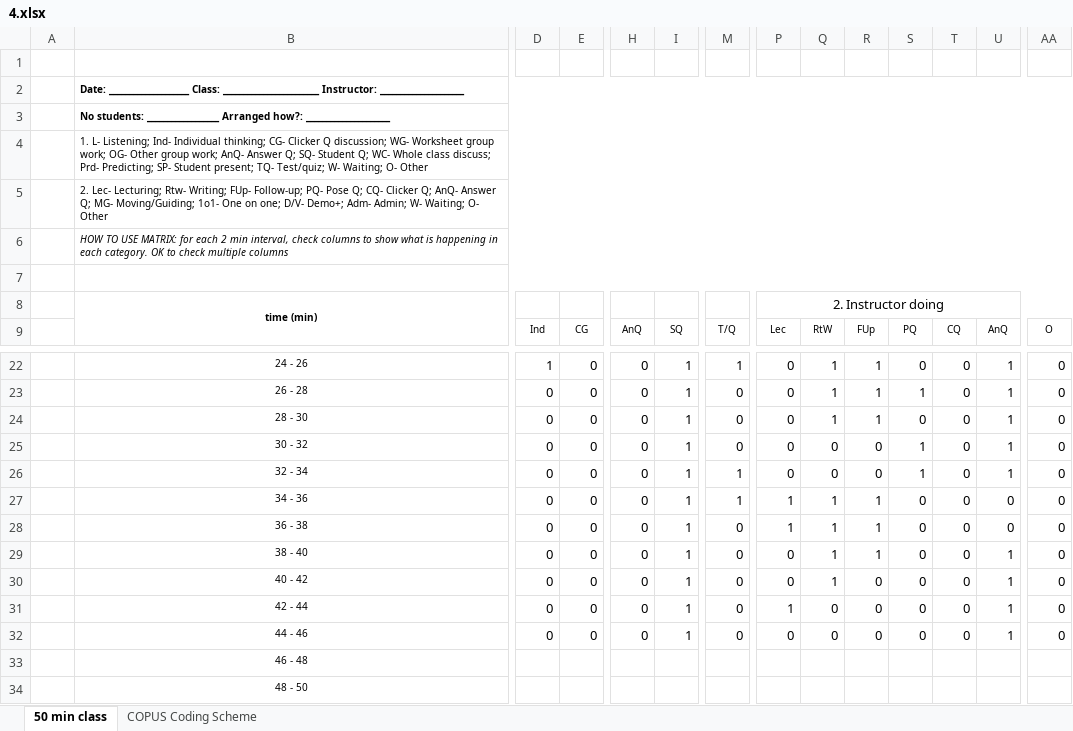
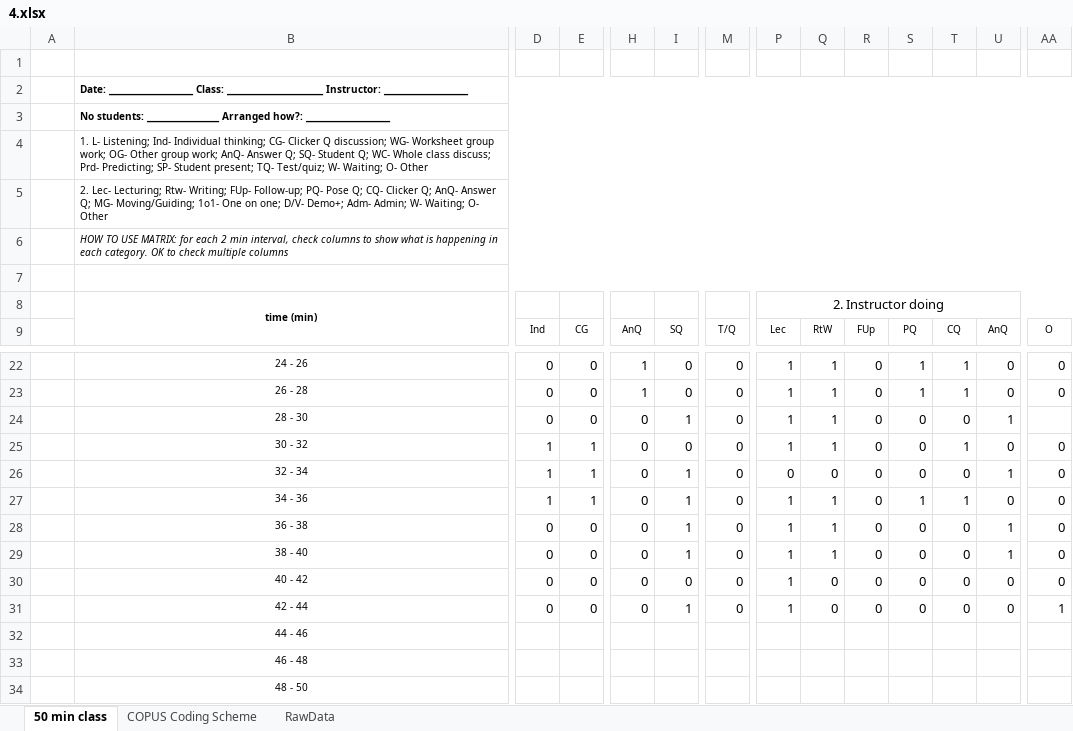
Before and after one commit to Christian-TechUCM/Fleiss-Kappa, an Excel workbook: Testfiles/4.xlsx, sheet 50 min class, drawn as a sheet; only a part is shown, gaps mark what is left out; values as stored, in another font and other column widths than the file's, no borders; removed rows and columns are numbered as before the commit, all else as after; rows hold the shown columns only; the diff covers the shown part only; the diff names each change by its address in the sheet, - before the commit and + after, or states it on an @@ line.

```diff
--- a/Testfiles/4.xlsx (sheet 50 min class)
+++ b/Testfiles/4.xlsx (sheet 50 min class)
+sheet tab: RawData
-B2: Date: ____________________ Class: ________________________…
+B2: Date: _____________________ Class: ________________________…
-D22: 1
+D22: 0
-H22:H23: 0
+H22:H23: 1
-I22:I23: 1
+I22:I23: 0
-M22: 1
+M22: 0
-P22:P25: 0
+P22:P25: 1
-R22:R24: 1
+R22:R24: 0
-S22: 0
+S22: 1
-T22:T23: 0
+T22:T23: 1
-U22:U23: 1
+U22:U23: 0
-AA24: 0
+AA24: (empty)
-D25:D27: 0
+D25:D27: 1
-E25:E27: 0
+E25:E27: 1
-I25: 1
+I25: 0
-Q25: 0
+Q25: 1
-S25:S26: 1
+S25:S26: 0
-T25: 0
+T25: 1
-U25: 1
+U25: 0
-M26:M27: 1
+M26:M27: 0
-R27:R29: 1
+R27:R29: 0
-S27: 0
+S27: 1
-T27: 0
+T27: 1
-U28: 0
+U28: 1
-P29:P30: 0
+P29:P30: 1
-I30: 1
+I30: 0
-Q30: 1
+Q30: 0
-U30:U31: 1
+U30:U31: 0
-AA31: 0
+AA31: 1
-row 32:  | 44 - 46 | 0 | 0 | 0 | 1 | 0 | 0 | 0 | 0 | 0 | 0 | 1 | 0
+row 32:  | 44 - 46
```
Also changed, not shown: 51 edited cells elsewhere in this sheet, charts or pictures, Testfiles/1.xlsx, Testfiles/10.xlsx, 25 other files.
